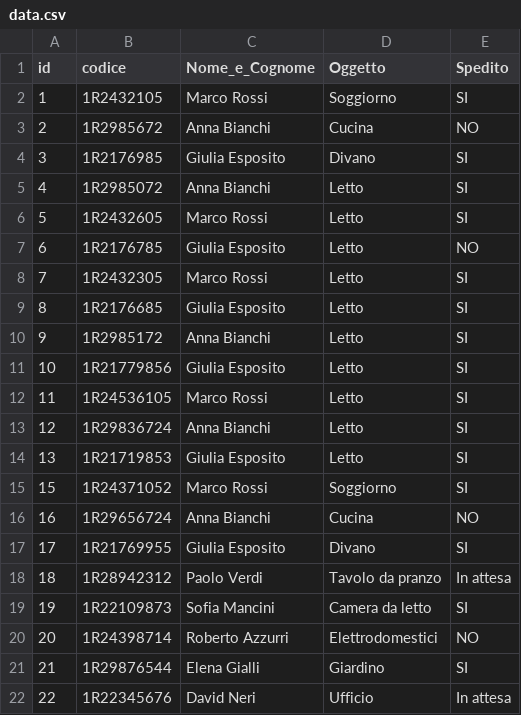
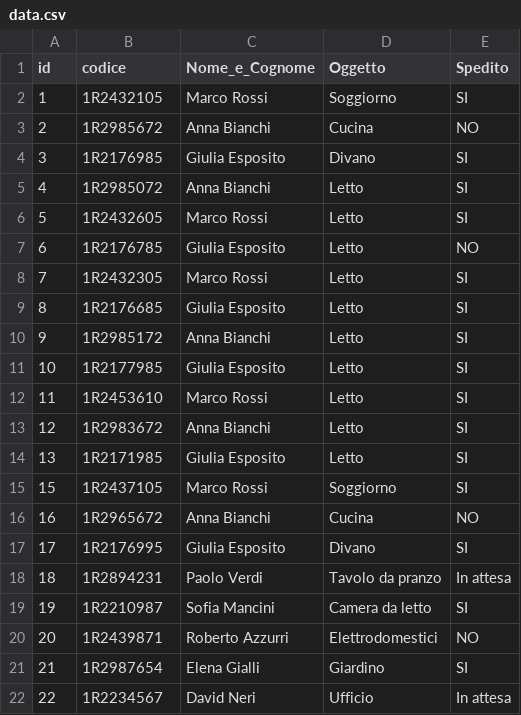
Before and after one commit to Alessio-Olivieri/chatbot, a CSV file: data/data.csv, drawn as a sheet.

Commit message:
fixed dataset. Removed Id from the private database, so the bot doesn't show it.

```diff
--- a/data/data.csv
+++ b/data/data.csv
@@ -10,13 +10,13 @@ id,codice, Nome_e_Cognome, Oggetto, Spedito
 9,1R2985172,Anna Bianchi,Letto,SI
-10,1R21779856, Giulia Esposito,Letto,SI
-11,1R24536105, Marco Rossi,Letto,SI
-12,1R29836724, Anna Bianchi,Letto,SI
-13,1R21719853, Giulia Esposito,Letto,SI
-15,1R24371052, Marco Rossi, Soggiorno,	SI
-16,1R29656724,	Anna Bianchi,	Cucina,	NO
-17,1R21769955,	Giulia Esposito,	Divano,	SI
-18,1R28942312,	Paolo Verdi,	Tavolo da pranzo,	In attesa
-19,1R22109873,	Sofia Mancini,	Camera da letto,	SI
-20,1R24398714,	Roberto Azzurri,	Elettrodomestici,	NO
-21,1R29876544,	Elena Gialli,	Giardino,	SI
-22,1R22345676,	David Neri,	Ufficio,	In attesa
+10,1R2177985, Giulia Esposito,Letto,SI
+11,1R2453610, Marco Rossi,Letto,SI
+12,1R2983672, Anna Bianchi,Letto,SI
+13,1R2171985, Giulia Esposito,Letto,SI
+15,1R2437105, Marco Rossi, Soggiorno,	SI
+16,1R2965672,	Anna Bianchi,	Cucina,	NO
+17,1R2176995,	Giulia Esposito,	Divano,	SI
+18,1R2894231,	Paolo Verdi,	Tavolo da pranzo,	In attesa
+19,1R2210987,	Sofia Mancini,	Camera da letto,	SI
+20,1R2439871,	Roberto Azzurri,	Elettrodomestici,	NO
+21,1R2987654,	Elena Gialli,	Giardino,	SI
+22,1R2234567,	David Neri,	Ufficio,	In attesa
```
Also changed, not shown: 1 other file.
